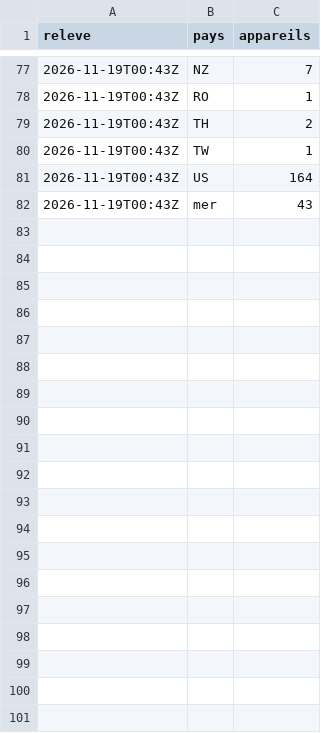
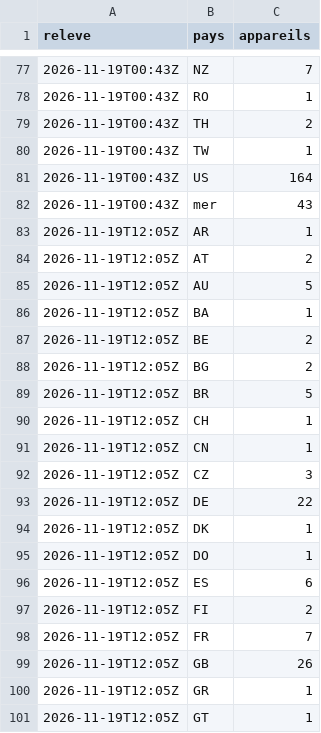
Before and after one commit to Othman-Benbrahim/metac-bot-template, a CSV file: registre/militaires-adsbfi.csv, drawn as a sheet; only a part is shown, gaps mark what is left out; the diff covers the shown part only; the diff names each change by its address in the sheet, - before the commit and + after, or states it on an @@ line.

Commit message:
registre : aéronefs militaires (adsb.fi) du 2026-11-19T12:05Z

```diff
--- a/registre/militaires-adsbfi.csv
+++ b/registre/militaires-adsbfi.csv
+row 83: 2026-11-19T12:05Z | AR | 1
+row 84: 2026-11-19T12:05Z | AT | 2
+row 85: 2026-11-19T12:05Z | AU | 5
+row 86: 2026-11-19T12:05Z | BA | 1
+row 87: 2026-11-19T12:05Z | BE | 2
+row 88: 2026-11-19T12:05Z | BG | 2
+row 89: 2026-11-19T12:05Z | BR | 5
+row 90: 2026-11-19T12:05Z | CH | 1
+row 91: 2026-11-19T12:05Z | CN | 1
+row 92: 2026-11-19T12:05Z | CZ | 3
+row 93: 2026-11-19T12:05Z | DE | 22
+row 94: 2026-11-19T12:05Z | DK | 1
+row 95: 2026-11-19T12:05Z | DO | 1
+row 96: 2026-11-19T12:05Z | ES | 6
+row 97: 2026-11-19T12:05Z | FI | 2
+row 98: 2026-11-19T12:05Z | FR | 7
+row 99: 2026-11-19T12:05Z | GB | 26
+row 100: 2026-11-19T12:05Z | GR | 1
+row 101: 2026-11-19T12:05Z | GT | 1
```
Also changed, not shown: 22 added rows elsewhere in this file, 1 other file.
